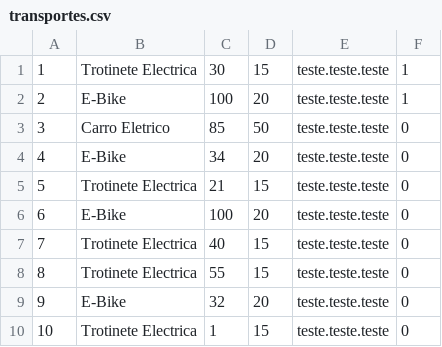
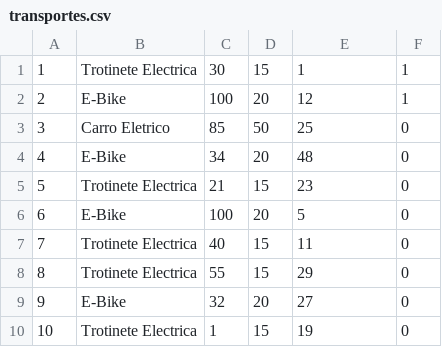
Before and after one commit to zorkpt/Estrutura-Dados-Avancados, a CSV file: Data/Csv/transportes.csv, drawn as a sheet.

```diff
--- a/Data/Csv/transportes.csv
+++ b/Data/Csv/transportes.csv
@@ -1,10 +1,10 @@
-1	Trotinete Electrica	30	15	teste.teste.teste	1
-2	E-Bike	100	20	teste.teste.teste	1
-3	Carro Eletrico	85	50	teste.teste.teste	0
-4	E-Bike	34	20	teste.teste.teste	0
-5	Trotinete Electrica	21	15	teste.teste.teste	0
-6	E-Bike	100	20	teste.teste.teste	0
-7	Trotinete Electrica	40	15	teste.teste.teste	0
-8	Trotinete Electrica	55	15	teste.teste.teste	0
-9	E-Bike	32	20	teste.teste.teste	0
-10	Trotinete Electrica	1	15	teste.teste.teste	0
+1	Trotinete Electrica	30	15	1	1
+2	E-Bike	100	20	12	1
+3	Carro Eletrico	85	50	25	0
+4	E-Bike	34	20	48	0
+5	Trotinete Electrica	21	15	23	0
+6	E-Bike	100	20	5	0
+7	Trotinete Electrica	40	15	11	0
+8	Trotinete Electrica	55	15	29	0
+9	E-Bike	32	20	27	0
+10	Trotinete Electrica	1	15	19	0
```
Also changed, not shown: Data/Csv/clients.csv, 26 other files.
